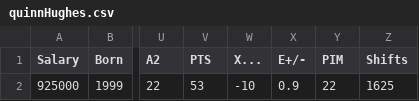
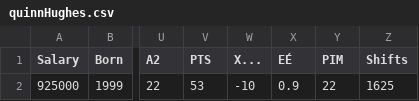
Before and after one commit to BushongsBoys/SSC442, a CSV file: Final Project/Data/quinnHughes.csv, drawn as a sheet; only a part is shown, gaps mark what is left out; the diff names each change by its address in the sheet, - before the commit and + after, or states it on an @@ line.

Commit message:
Quinn Hughes Data Update

```diff
--- a/Final Project/Data/quinnHughes.csv
+++ b/Final Project/Data/quinnHughes.csv
-X1: E+/-
+X1: EÉ
```
